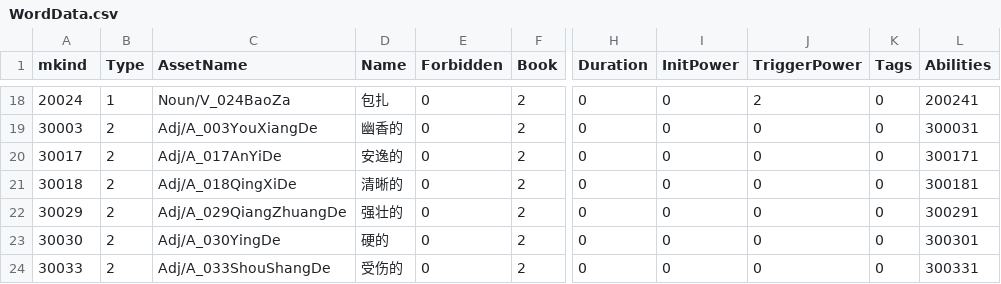
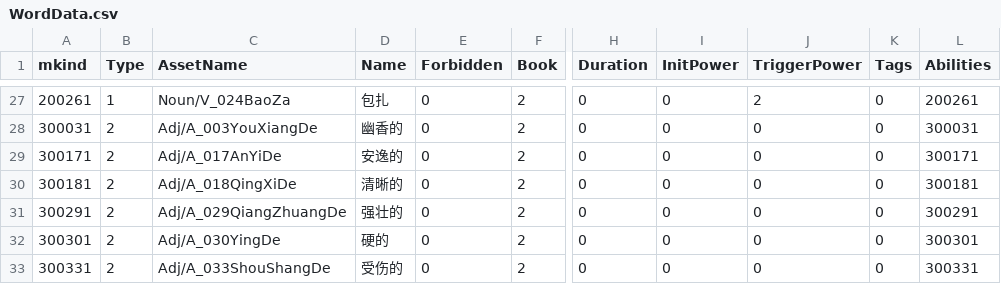
Before and after one commit to VallayAndAlian/Nonsense_Novelist, a CSV file: Assets/Resources/Tables/WordData.csv, drawn as a sheet; only a part is shown, gaps mark what is left out; addresses are those after the commit; the diff covers the shown part only; the diff names each change by its address in the sheet, - before the commit and + after, or states it on an @@ line.

```diff
--- a/Assets/Resources/Tables/WordData.csv
+++ b/Assets/Resources/Tables/WordData.csv
-A27 (mkind): 20024
+A27 (mkind): 200261
-L27 (Abilities): 200241
+L27 (Abilities): 200261
-A28 (mkind): 30003
+A28 (mkind): 300031
-A29 (mkind): 30017
+A29 (mkind): 300171
-A30 (mkind): 30018
+A30 (mkind): 300181
-A31 (mkind): 30029
+A31 (mkind): 300291
-A32 (mkind): 30030
+A32 (mkind): 300301
-A33 (mkind): 30033
+A33 (mkind): 300331
```
Also changed, not shown: 9 added rows and 22 edited cells elsewhere in this file, Assets/Resources/Tables/AbilityData.csv, Assets/Resources/Tables/AbilityEffectApplierData.csv, 1 other file.
